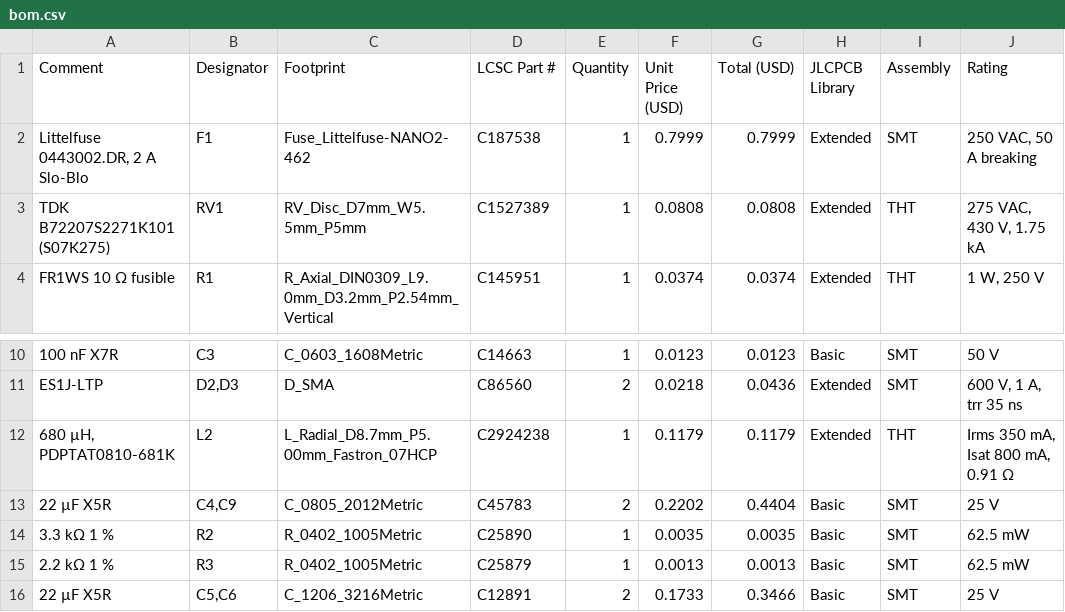
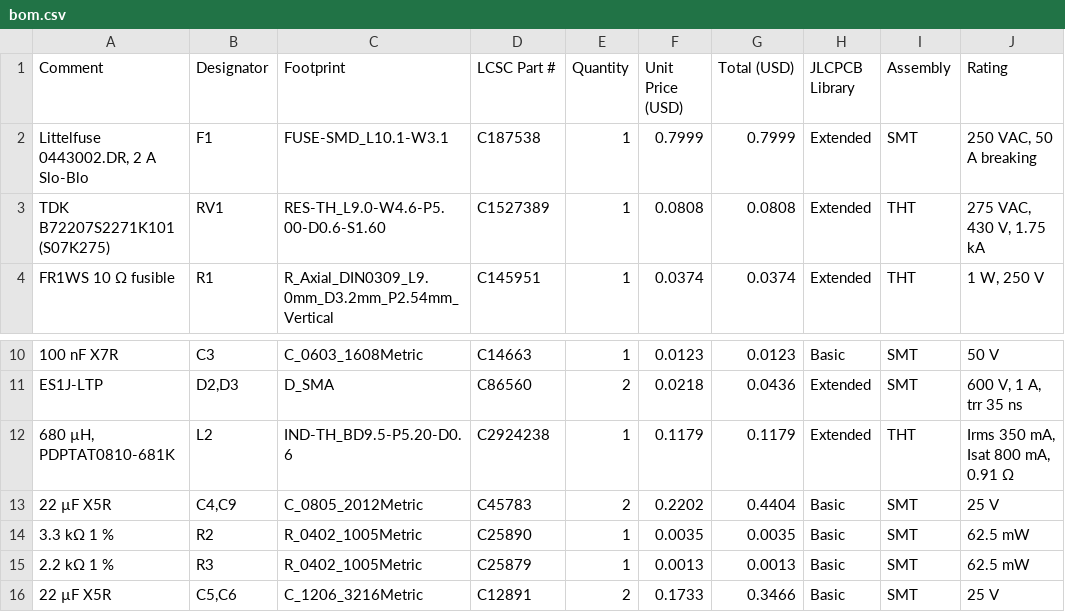
Before and after one commit to blind-reckoning/Reckoner, a CSV file: bom.csv, drawn as a sheet; only a part is shown, gaps mark what is left out; the diff names each change by its address in the sheet, - before the commit and + after, or states it on an @@ line.

Commit message:
Use LCSC footprints for F1, RV1 and L2

```diff
--- a/bom.csv
+++ b/bom.csv
-C2 (Footprint): Fuse_Littelfuse-NANO2-462
+C2 (Footprint): FUSE-SMD_L10.1-W3.1
-C3 (Footprint): RV_Disc_D7mm_W5.5mm_P5mm
+C3 (Footprint): RES-TH_L9.0-W4.6-P5.00-D0.6-S1.60
-C12 (Footprint): L_Radial_D8.7mm_P5.00mm_Fastron_07HCP
+C12 (Footprint): IND-TH_BD9.5-P5.20-D0.6
```
Also changed, not shown: 11 other files.
